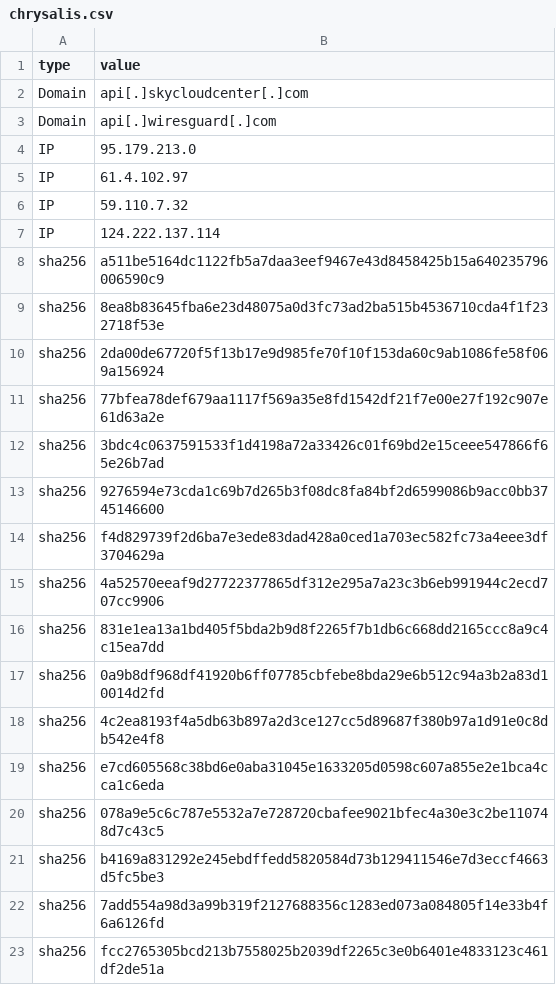
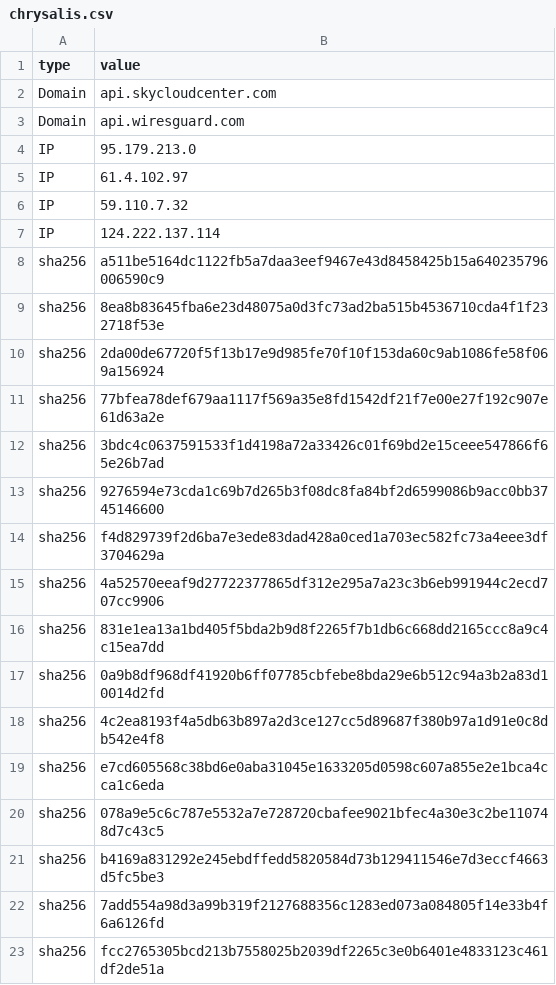
Before and after one commit to cowbe0x004/public_ioc, a CSV file: chrysalis.csv, drawn as a sheet.

Commit message:
chrysalis

```diff
--- a/chrysalis.csv
+++ b/chrysalis.csv
@@ -1,4 +1,4 @@
 type,value
-Domain,api[.]skycloudcenter[.]com
-Domain,api[.]wiresguard[.]com
+Domain,api.skycloudcenter.com
+Domain,api.wiresguard.com
 IP,95.179.213.0
```
